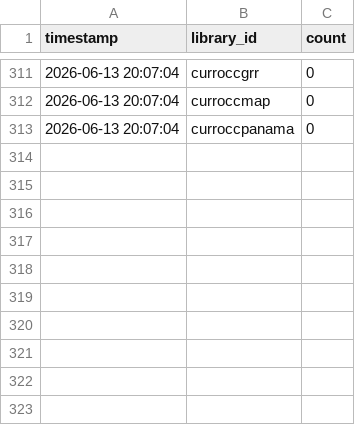
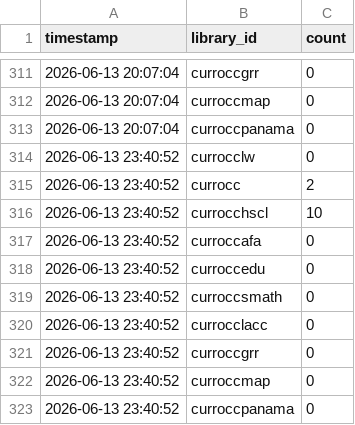
Before and after one commit to alanna-robbert/UF-libraries-scraper, a CSV file: data/library_occupancy.csv, drawn as a sheet; only a part is shown, gaps mark what is left out.

```diff
--- a/data/library_occupancy.csv
+++ b/data/library_occupancy.csv
@@ -313 +313,11 @@ timestamp,library_id,count
 2026-06-13 20:07:04,curroccpanama,0
+2026-06-13 23:40:52,currocclw,0
+2026-06-13 23:40:52,currocc,2
+2026-06-13 23:40:52,currocchscl,10
+2026-06-13 23:40:52,curroccafa,0
+2026-06-13 23:40:52,curroccedu,0
+2026-06-13 23:40:52,curroccsmath,0
+2026-06-13 23:40:52,currocclacc,0
+2026-06-13 23:40:52,curroccgrr,0
+2026-06-13 23:40:52,curroccmap,0
+2026-06-13 23:40:52,curroccpanama,0
```
